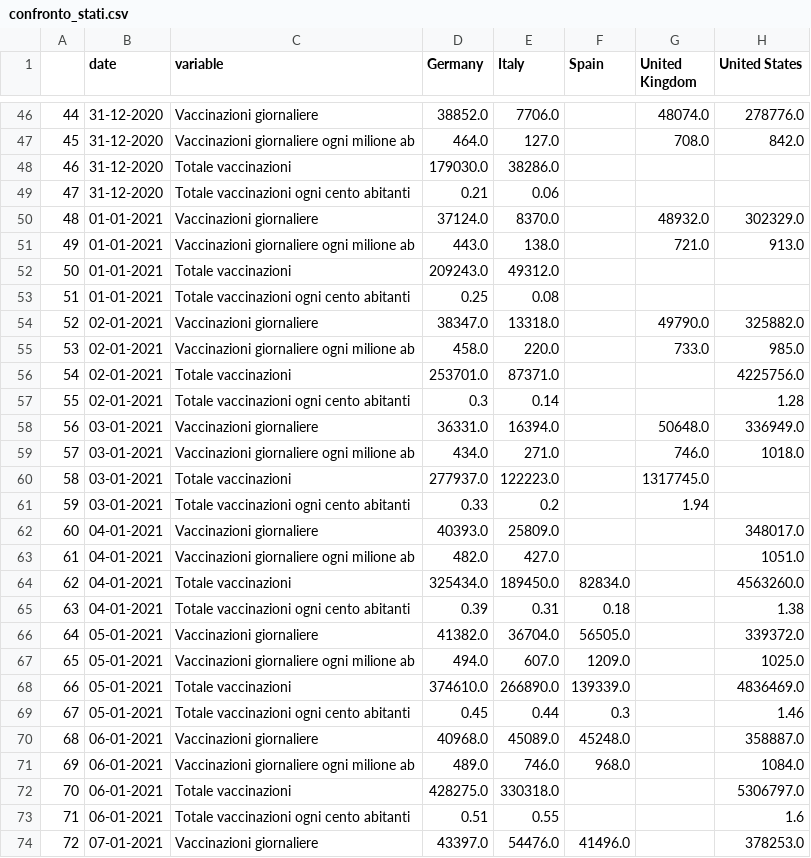
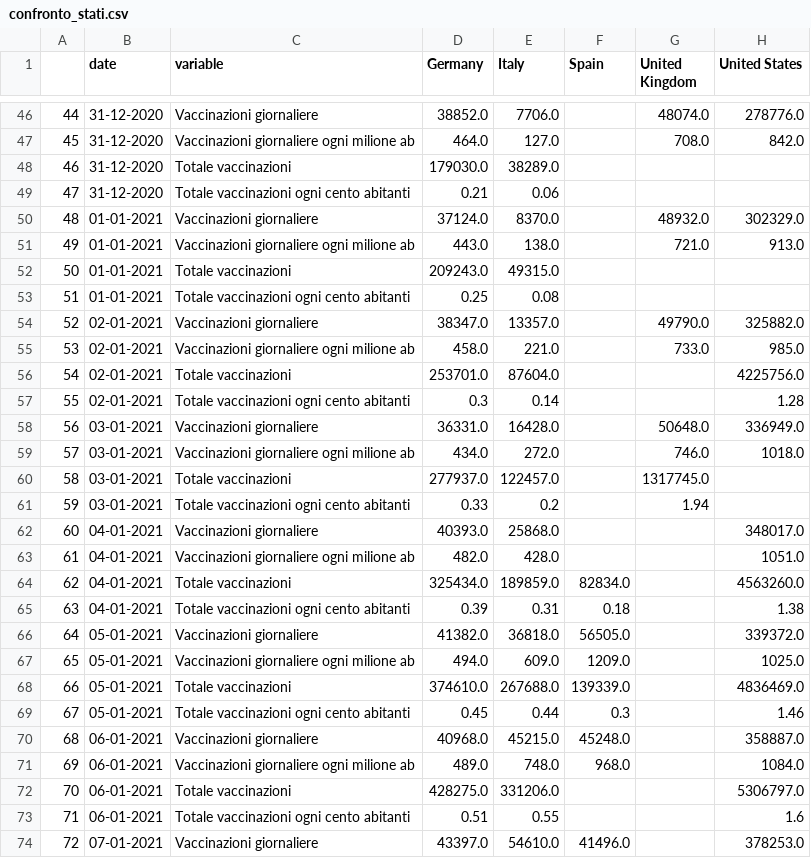
Before and after one commit to vincnardelli/covstat, a CSV file: data/confronto_stati.csv, drawn as a sheet; only a part is shown, gaps mark what is left out; the diff covers the shown part only.

```diff
--- a/data/confronto_stati.csv
+++ b/data/confronto_stati.csv
@@ -47,3 +47,3 @@
 45,31-12-2020,Vaccinazioni giornaliere ogni milione ab,464.0,127.0,,708.0,842.0
-46,31-12-2020,Totale vaccinazioni,179030.0,38286.0,,,
+46,31-12-2020,Totale vaccinazioni,179030.0,38289.0,,,
 47,31-12-2020,Totale vaccinazioni ogni cento abitanti,0.21,0.06,,,
@@ -51,24 +51,24 @@
 49,01-01-2021,Vaccinazioni giornaliere ogni milione ab,443.0,138.0,,721.0,913.0
-50,01-01-2021,Totale vaccinazioni,209243.0,49312.0,,,
+50,01-01-2021,Totale vaccinazioni,209243.0,49315.0,,,
 51,01-01-2021,Totale vaccinazioni ogni cento abitanti,0.25,0.08,,,
-52,02-01-2021,Vaccinazioni giornaliere,38347.0,13318.0,,49790.0,325882.0
-53,02-01-2021,Vaccinazioni giornaliere ogni milione ab,458.0,220.0,,733.0,985.0
-54,02-01-2021,Totale vaccinazioni,253701.0,87371.0,,,4225756.0
+52,02-01-2021,Vaccinazioni giornaliere,38347.0,13357.0,,49790.0,325882.0
+53,02-01-2021,Vaccinazioni giornaliere ogni milione ab,458.0,221.0,,733.0,985.0
+54,02-01-2021,Totale vaccinazioni,253701.0,87604.0,,,4225756.0
 55,02-01-2021,Totale vaccinazioni ogni cento abitanti,0.3,0.14,,,1.28
-56,03-01-2021,Vaccinazioni giornaliere,36331.0,16394.0,,50648.0,336949.0
-57,03-01-2021,Vaccinazioni giornaliere ogni milione ab,434.0,271.0,,746.0,1018.0
-58,03-01-2021,Totale vaccinazioni,277937.0,122223.0,,1317745.0,
+56,03-01-2021,Vaccinazioni giornaliere,36331.0,16428.0,,50648.0,336949.0
+57,03-01-2021,Vaccinazioni giornaliere ogni milione ab,434.0,272.0,,746.0,1018.0
+58,03-01-2021,Totale vaccinazioni,277937.0,122457.0,,1317745.0,
 59,03-01-2021,Totale vaccinazioni ogni cento abitanti,0.33,0.2,,1.94,
-60,04-01-2021,Vaccinazioni giornaliere,40393.0,25809.0,,,348017.0
-61,04-01-2021,Vaccinazioni giornaliere ogni milione ab,482.0,427.0,,,1051.0
-62,04-01-2021,Totale vaccinazioni,325434.0,189450.0,82834.0,,4563260.0
+60,04-01-2021,Vaccinazioni giornaliere,40393.0,25868.0,,,348017.0
+61,04-01-2021,Vaccinazioni giornaliere ogni milione ab,482.0,428.0,,,1051.0
+62,04-01-2021,Totale vaccinazioni,325434.0,189859.0,82834.0,,4563260.0
 63,04-01-2021,Totale vaccinazioni ogni cento abitanti,0.39,0.31,0.18,,1.38
-64,05-01-2021,Vaccinazioni giornaliere,41382.0,36704.0,56505.0,,339372.0
-65,05-01-2021,Vaccinazioni giornaliere ogni milione ab,494.0,607.0,1209.0,,1025.0
-66,05-01-2021,Totale vaccinazioni,374610.0,266890.0,139339.0,,4836469.0
+64,05-01-2021,Vaccinazioni giornaliere,41382.0,36818.0,56505.0,,339372.0
+65,05-01-2021,Vaccinazioni giornaliere ogni milione ab,494.0,609.0,1209.0,,1025.0
+66,05-01-2021,Totale vaccinazioni,374610.0,267688.0,139339.0,,4836469.0
 67,05-01-2021,Totale vaccinazioni ogni cento abitanti,0.45,0.44,0.3,,1.46
-68,06-01-2021,Vaccinazioni giornaliere,40968.0,45089.0,45248.0,,358887.0
-69,06-01-2021,Vaccinazioni giornaliere ogni milione ab,489.0,746.0,968.0,,1084.0
-70,06-01-2021,Totale vaccinazioni,428275.0,330318.0,,,5306797.0
+68,06-01-2021,Vaccinazioni giornaliere,40968.0,45215.0,45248.0,,358887.0
+69,06-01-2021,Vaccinazioni giornaliere ogni milione ab,489.0,748.0,968.0,,1084.0
+70,06-01-2021,Totale vaccinazioni,428275.0,331206.0,,,5306797.0
 71,06-01-2021,Totale vaccinazioni ogni cento abitanti,0.51,0.55,,,1.6
-72,07-01-2021,Vaccinazioni giornaliere,43397.0,54476.0,41496.0,,378253.0
+72,07-01-2021,Vaccinazioni giornaliere,43397.0,54610.0,41496.0,,378253.0
```
Also changed, not shown: 10 edited cells elsewhere in this file, data/confronto_italia_germania.csv, vaccini/confronto_italia_germania.csv, 3 other files.
